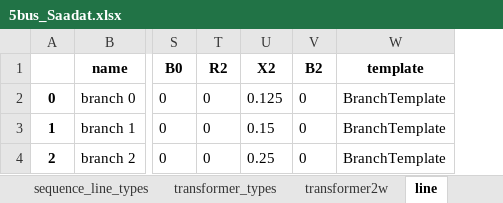
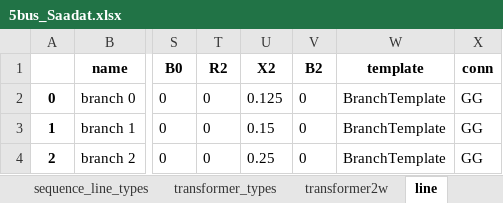
Before and after one commit to schuttpj86/vera1, an Excel workbook: 5bus_Saadat.xlsx, sheet line, drawn as a sheet; only a part is shown, gaps mark what is left out; values as stored, in another font and other column widths than the file's, no borders; the diff names each change by its address in the sheet, - before the commit and + after, or states it on an @@ line.

Commit message:
nice order conn, needed offset

```diff
--- a/5bus_Saadat.xlsx (sheet line)
+++ b/5bus_Saadat.xlsx (sheet line)
+column X (conn), rows 2-4: all GG
```
Also changed, not shown: 4 other files.
